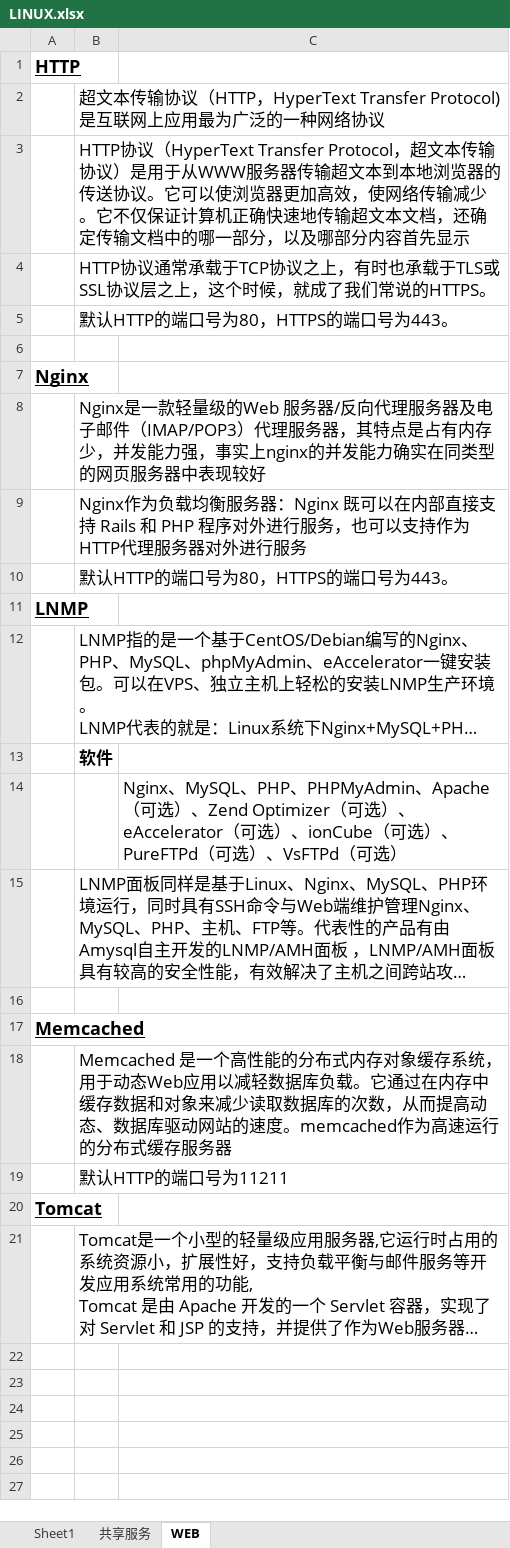
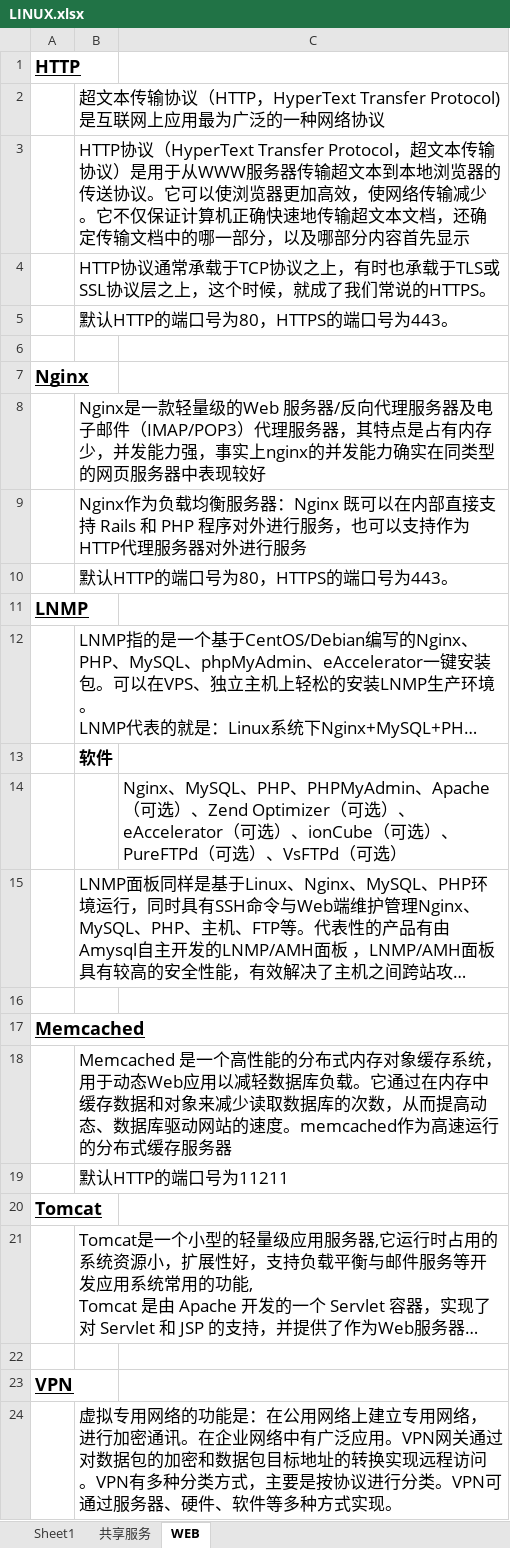
Before and after one commit to FirewoodBloody/Linux, an Excel workbook: LINUX.xlsx, sheet WEB, drawn as a sheet; long unchanged cells end in …; values as stored, in another font and other column widths than the file's, no borders; the diff names each change by its address in the sheet, - before the commit and + after, or states it on an @@ line.

```diff
--- a/LINUX.xlsx (sheet WEB)
+++ b/LINUX.xlsx (sheet WEB)
+row 22: (empty)
+row 23: VPN
+row 24:  | 虚拟专用网络的功能是：在公用网络上建立专用网络，进行加密通讯。在企业网络中有广泛应用。VPN网关通过对数据包的加密和数据包目标地址的转换实现远程访问。VPN有多种分类方式，主要是按协议进行分类。VPN可通过服务器、硬件、软件等多种方式实现。
```
Also changed, not shown: 1 other file.
